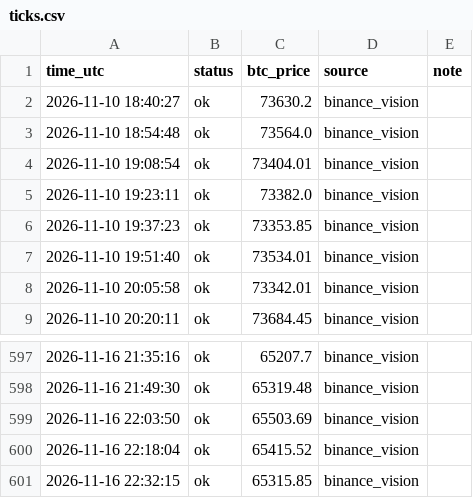
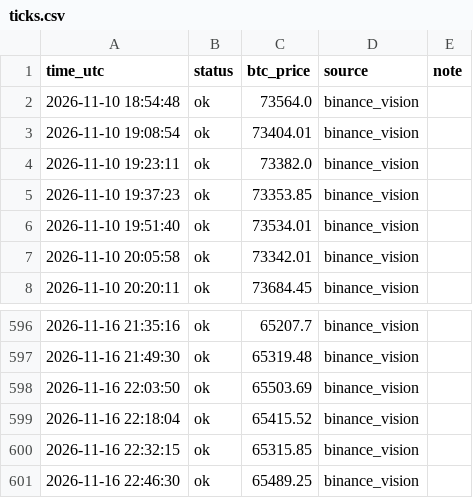
Before and after one commit to mtarvecha660-lgtm/btc-paper-live, a CSV file: live/ticks.csv, drawn as a sheet; only a part is shown, gaps mark what is left out; removed rows and columns are numbered as before the commit, all else as after; the diff names each change by its address in the sheet, - before the commit and + after, or states it on an @@ line.

```diff
--- a/live/ticks.csv
+++ b/live/ticks.csv
-row 2: 2026-11-10 18:40:27 | ok | 73630.2 | binance_vision
+row 601: 2026-11-16 22:46:30 | ok | 65489.25 | binance_vision
```
Also changed, not shown: 9 other files.
